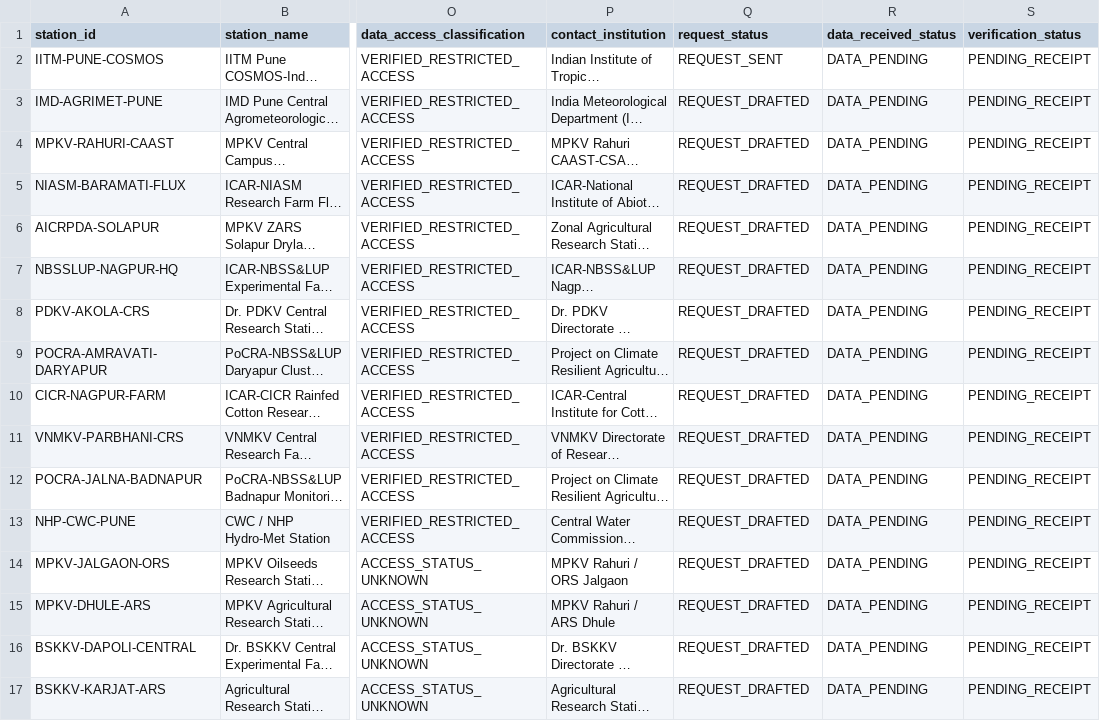
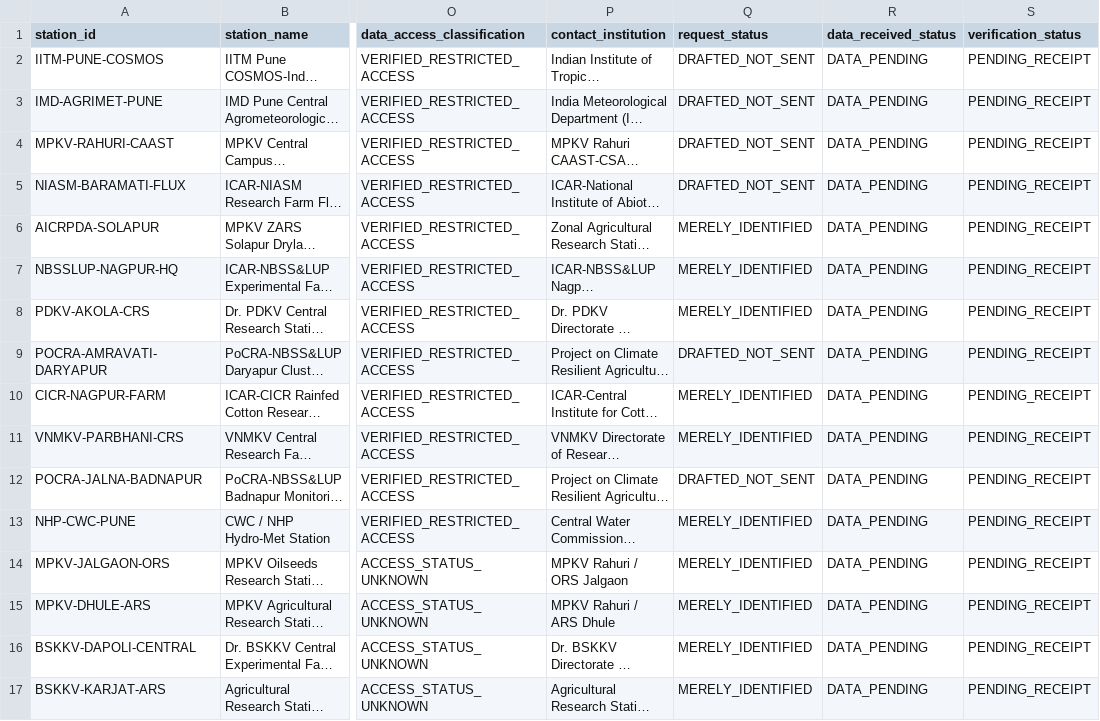
Before and after one commit to Adarsh52236/SoilDepth-AI, a CSV file: dataset/Maharashtra/metadata/station_registry.csv, drawn as a sheet; only a part is shown, gaps mark what is left out; long unchanged cells end in …; the diff names each change by its address in the sheet, - before the commit and + after, or states it on an @@ line.

```diff
--- a/dataset/Maharashtra/metadata/station_registry.csv
+++ b/dataset/Maharashtra/metadata/station_registry.csv
-Q2 (request_status): REQUEST_SENT
+Q2 (request_status): DRAFTED_NOT_SENT
-Q3:Q5 (request_status): REQUEST_DRAFTED
+Q3:Q5 (request_status): DRAFTED_NOT_SENT
-Q6:Q8 (request_status): REQUEST_DRAFTED
+Q6:Q8 (request_status): MERELY_IDENTIFIED
-Q9 (request_status): REQUEST_DRAFTED
+Q9 (request_status): DRAFTED_NOT_SENT
-Q10:Q11 (request_status): REQUEST_DRAFTED
+Q10:Q11 (request_status): MERELY_IDENTIFIED
-Q12 (request_status): REQUEST_DRAFTED
+Q12 (request_status): DRAFTED_NOT_SENT
-Q13:Q17 (request_status): REQUEST_DRAFTED
+Q13:Q17 (request_status): MERELY_IDENTIFIED
```
Also changed, not shown: dataset/Maharashtra/metadata/crop_coverage_matrix.csv, dataset/Maharashtra/metadata/crop_registry.csv, 18 other files.
